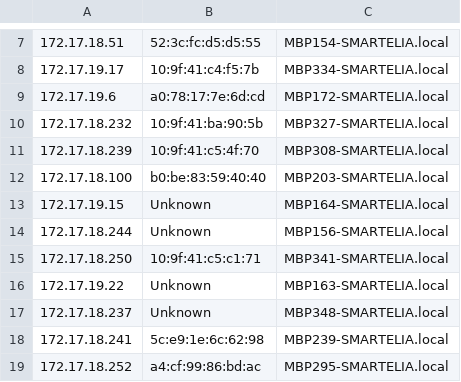
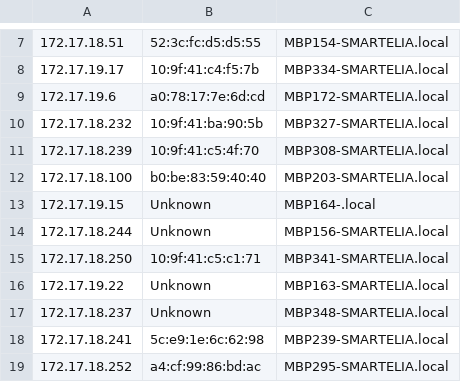
Before and after one commit to Herin-iaina/Copyreseau, a CSV file: smartelia_machines_20250527_085833.csv, drawn as a sheet; only a part is shown, gaps mark what is left out; the diff names each change by its address in the sheet, - before the commit and + after, or states it on an @@ line.

```diff
--- a/smartelia_machines_20250527_085833.csv
+++ b/smartelia_machines_20250527_085833.csv
-C13: MBP164-SMARTELIA.local
+C13: MBP164-.local
```
